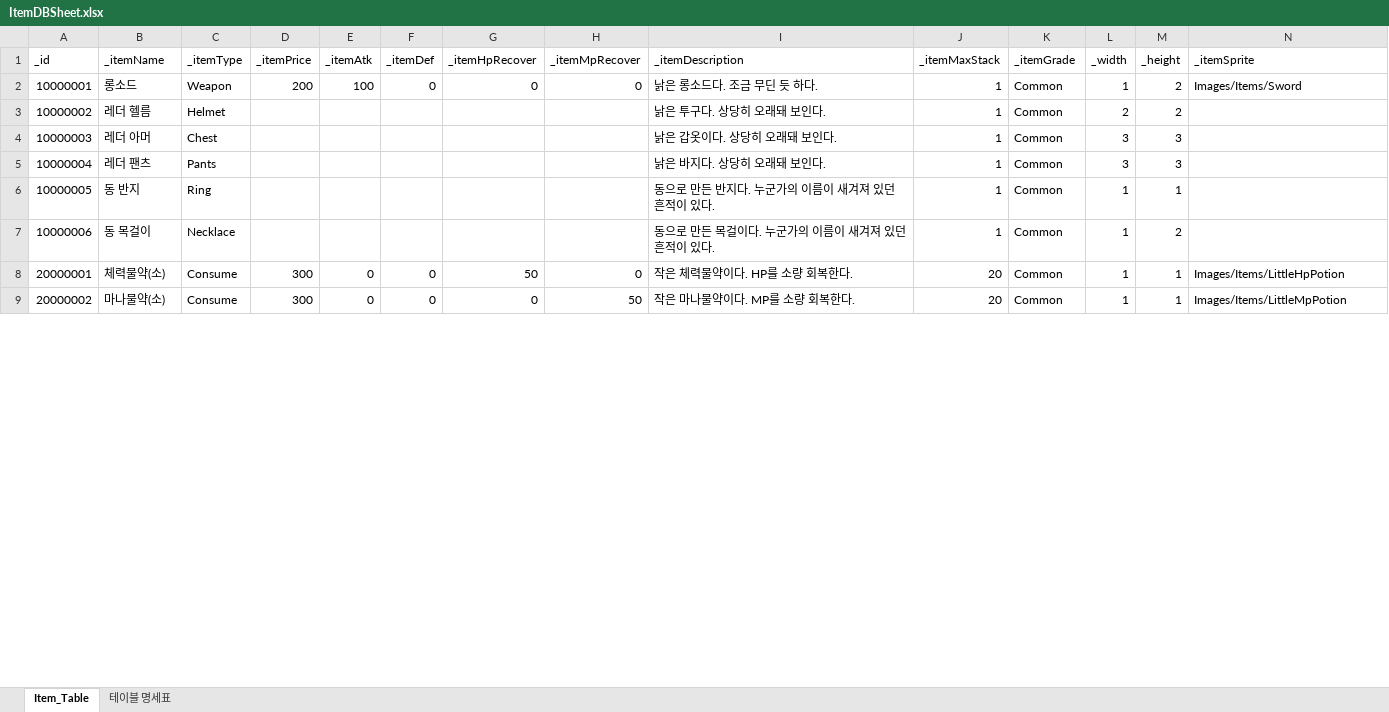
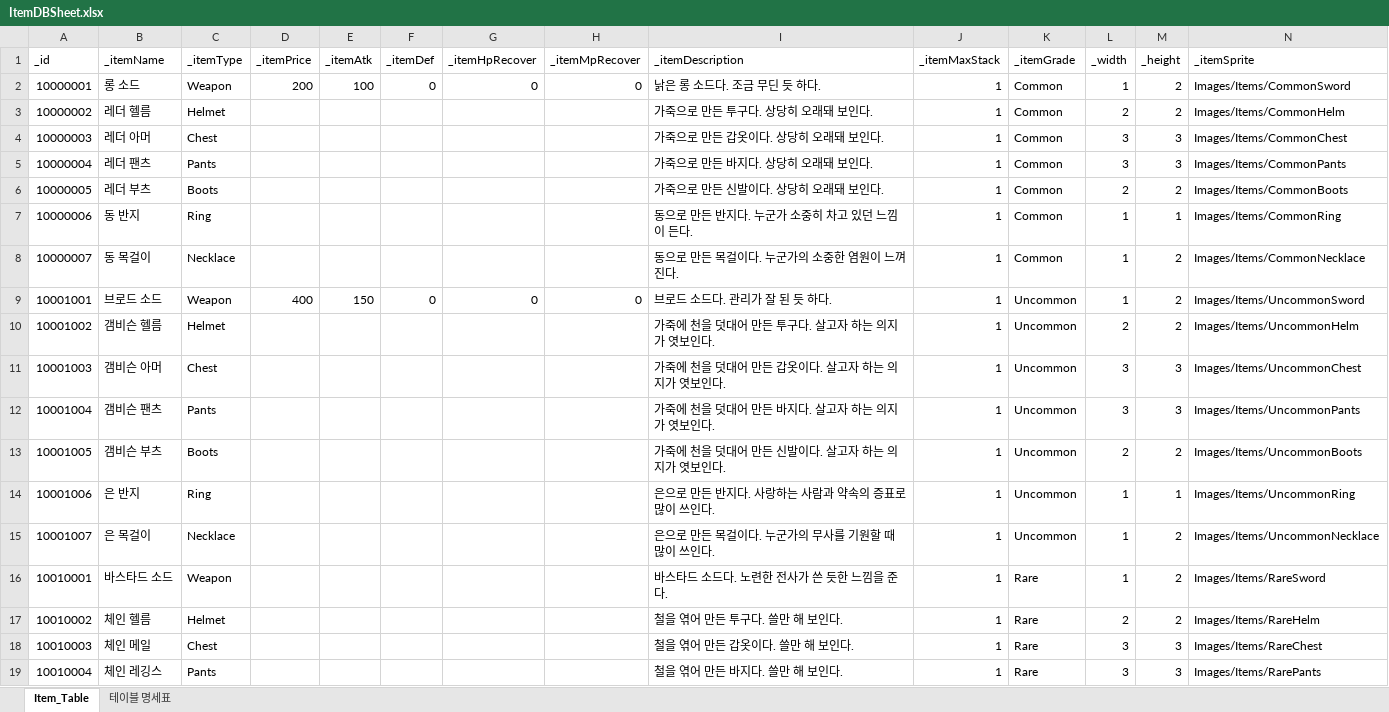
Before and after one commit to oeto2/Project_D, an Excel workbook: Assets/RawData/ItemDBSheet.xlsx, sheet Item_Table, drawn as a sheet; only a part is shown; the shorter side is filled out with more unchanged rows; values as stored, in another font and other column widths than the file's, no borders; table styles not drawn; the diff covers the shown part only; the diff names each change by its address in the sheet, - before the commit and + after, or states it on an @@ line.

```diff
--- a/Assets/RawData/ItemDBSheet.xlsx (sheet Item_Table)
+++ b/Assets/RawData/ItemDBSheet.xlsx (sheet Item_Table)
-B2 (_itemName): 롱소드
+B2 (_itemName): 롱 소드
-I2 (_itemDescription): 낡은 롱소드다. 조금 무딘 듯 하다.
+I2 (_itemDescription): 낡은 롱 소드다. 조금 무딘 듯 하다.
-N2 (_itemSprite): Images/Items/Sword
+N2 (_itemSprite): Images/Items/CommonSword
-I3 (_itemDescription): 낡은 투구다. 상당히 오래돼 보인다.
+I3 (_itemDescription): 가죽으로 만든 투구다. 상당히 오래돼 보인다.
-N3 (_itemSprite): (empty)
+N3 (_itemSprite): Images/Items/CommonHelm
-I4 (_itemDescription): 낡은 갑옷이다. 상당히 오래돼 보인다.
+I4 (_itemDescription): 가죽으로 만든 갑옷이다. 상당히 오래돼 보인다.
-N4 (_itemSprite): (empty)
+N4 (_itemSprite): Images/Items/CommonChest
-I5 (_itemDescription): 낡은 바지다. 상당히 오래돼 보인다.
+I5 (_itemDescription): 가죽으로 만든 바지다. 상당히 오래돼 보인다.
-N5 (_itemSprite): (empty)
+N5 (_itemSprite): Images/Items/CommonPants
-B6 (_itemName): 동 반지
+B6 (_itemName): 레더 부츠
-C6 (_itemType): Ring
+C6 (_itemType): Boots
-I6 (_itemDescription): 동으로 만든 반지다. 누군가의 이름이 새겨져 있던 흔적이 있다.
+I6 (_itemDescription): 가죽으로 만든 신발이다. 상당히 오래돼 보인다.
-L6 (_width): 1
+L6 (_width): 2
-M6 (_height): 1
+M6 (_height): 2
-N6 (_itemSprite): (empty)
+N6 (_itemSprite): Images/Items/CommonBoots
-B7 (_itemName): 동 목걸이
+B7 (_itemName): 동 반지
-C7 (_itemType): Necklace
+C7 (_itemType): Ring
-I7 (_itemDescription): 동으로 만든 목걸이다. 누군가의 이름이 새겨져 있던 흔적이 있다.
+I7 (_itemDescription): 동으로 만든 반지다. 누군가 소중히 차고 있던 느낌이 든다.
-M7 (_height): 2
+M7 (_height): 1
-N7 (_itemSprite): (empty)
+N7 (_itemSprite): Images/Items/CommonRing
+row 8: 10000007 | 동 목걸이 | Necklace |  |  |  |  |  | 동으로 만든 목걸이다. 누군가의 소중한 염원이 느껴진다. | 1 | Common | 1 | 2 | Images/Items/CommonNecklace
+row 9: 10001001 | 브로드 소드 | Weapon | 400 | 150 | 0 | 0 | 0 | 브로드 소드다. 관리가 잘 된 듯 하다. | 1 | Uncommon | 1 | 2 | Images/Items/UncommonSword
+row 10: 10001002 | 갬비슨 헬름 | Helmet |  |  |  |  |  | 가죽에 천을 덧대어 만든 투구다. 살고자 하는 의지가 엿보인다. | 1 | Uncommon | 2 | 2 | Images/Items/UncommonHelm
+row 11: 10001003 | 갬비슨 아머 | Chest |  |  |  |  |  | 가죽에 천을 덧대어 만든 갑옷이다. 살고자 하는 의지가 엿보인다. | 1 | Uncommon | 3 | 3 | Images/Items/UncommonChest
+row 12: 10001004 | 갬비슨 팬츠 | Pants |  |  |  |  |  | 가죽에 천을 덧대어 만든 바지다. 살고자 하는 의지가 엿보인다. | 1 | Uncommon | 3 | 3 | Images/Items/UncommonPants
+row 13: 10001005 | 갬비슨 부츠 | Boots |  |  |  |  |  | 가죽에 천을 덧대어 만든 신발이다. 살고자 하는 의지가 엿보인다. | 1 | Uncommon | 2 | 2 | Images/Items/UncommonBoots
+row 14: 10001006 | 은 반지 | Ring |  |  |  |  |  | 은으로 만든 반지다. 사랑하는 사람과 약속의 증표로 많이 쓰인다. | 1 | Uncommon | 1 | 1 | Images/Items/UncommonRing
+row 15: 10001007 | 은 목걸이 | Necklace |  |  |  |  |  | 은으로 만든 목걸이다. 누군가의 무사를 기원할 때 많이 쓰인다. | 1 | Uncommon | 1 | 2 | Images/Items/UncommonNecklace
+row 16: 10010001 | 바스타드 소드 | Weapon |  |  |  |  |  | 바스타드 소드다. 노련한 전사가 쓴 듯한 느낌을 준다. | 1 | Rare | 1 | 2 | Images/Items/RareSword
+row 17: 10010002 | 체인 헬름 | Helmet |  |  |  |  |  | 철을 엮어 만든 투구다. 쓸만 해 보인다. | 1 | Rare | 2 | 2 | Images/Items/RareHelm
+row 18: 10010003 | 체인 메일 | Chest |  |  |  |  |  | 철을 엮어 만든 갑옷이다. 쓸만 해 보인다. | 1 | Rare | 3 | 3 | Images/Items/RareChest
+row 19: 10010004 | 체인 레깅스 | Pants |  |  |  |  |  | 철을 엮어 만든 바지다. 쓸만 해 보인다. | 1 | Rare | 3 | 3 | Images/Items/RarePants
```
Also changed, not shown: 13 added rows and 32 edited cells elsewhere in this sheet, 1 other file.
